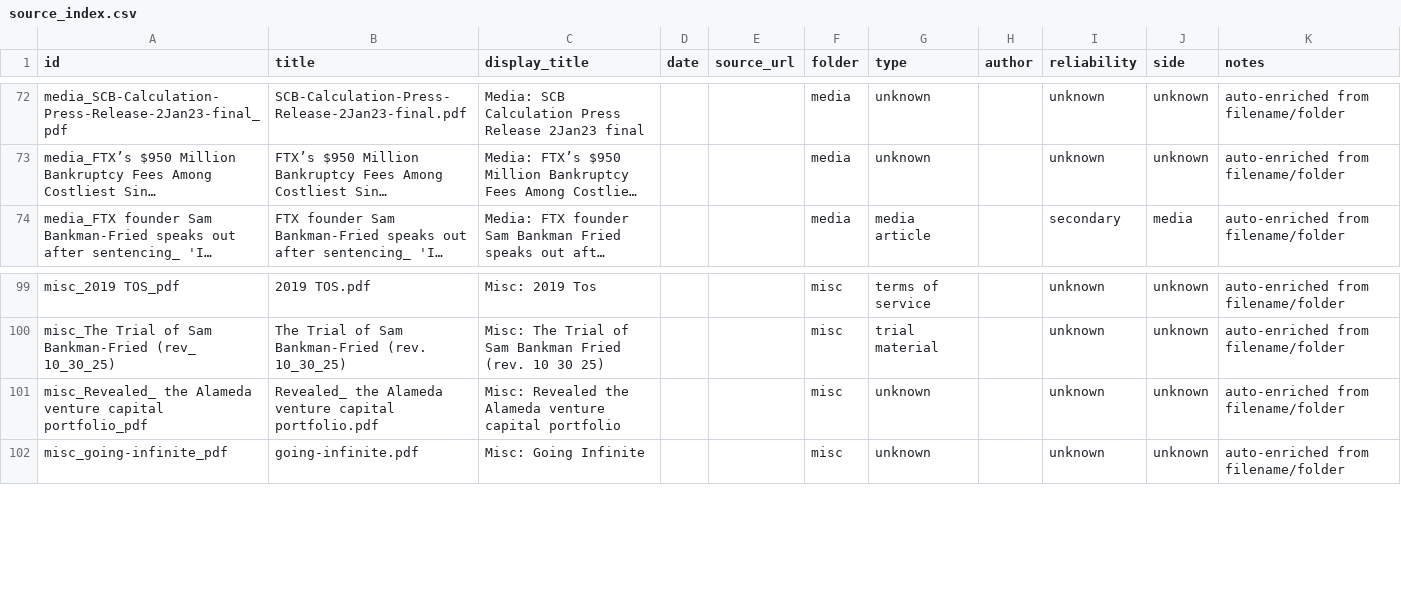
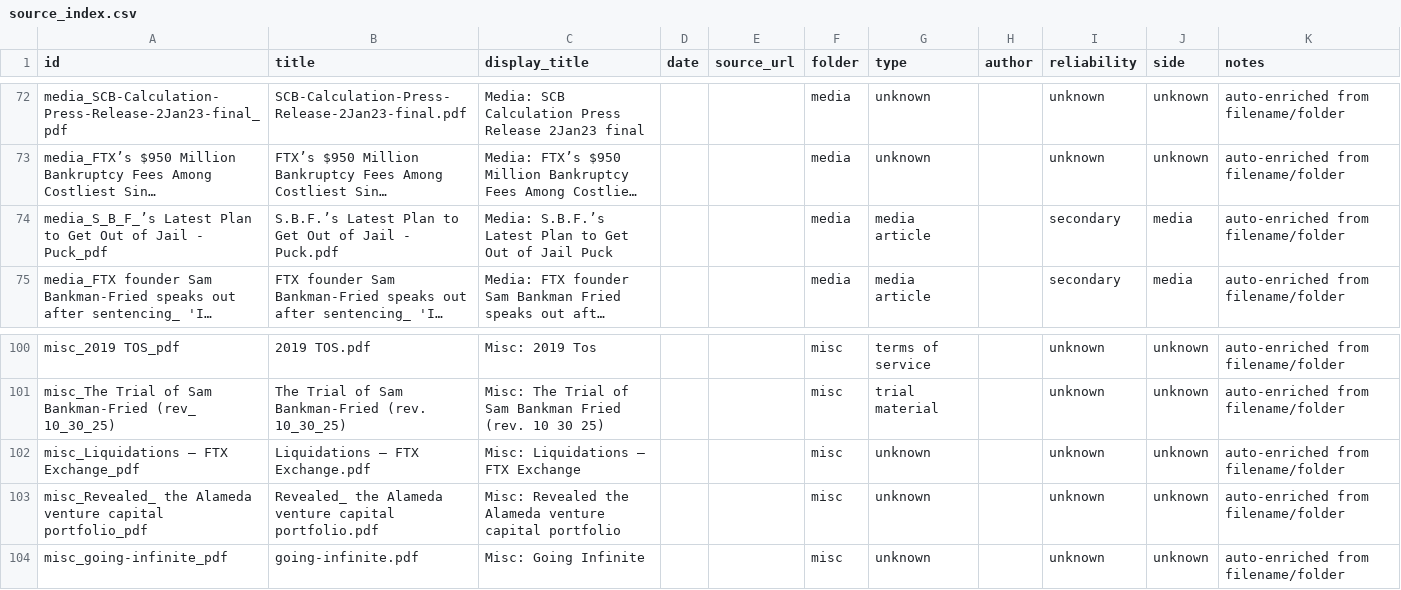
Before and after one commit to ManiFed/sbf, a CSV file: source_index.csv, drawn as a sheet; only a part is shown, gaps mark what is left out; long unchanged cells end in …; the diff names each change by its address in the sheet, - before the commit and + after, or states it on an @@ line.

```diff
--- a/source_index.csv
+++ b/source_index.csv
+row 74: media_S_B_F_’s Latest Plan to Get Out of Jail - Puck_pdf | S.B.F.’s Latest Plan to Get Out of Jail - Puck.pdf | Media: S.B.F.’s Latest Plan to Get Out of Jail Puck |  |  | media | media article |  | secondary | media | auto-enriched from filename/folder
+row 102: misc_Liquidations – FTX Exchange_pdf | Liquidations – FTX Exchange.pdf | Misc: Liquidations – FTX Exchange |  |  | misc | unknown |  | unknown | unknown | auto-enriched from filename/folder
```
